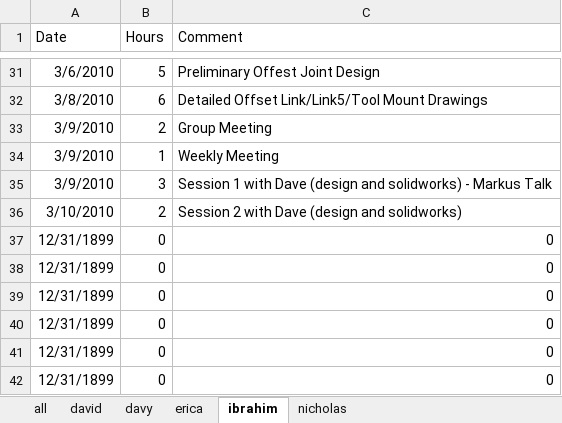
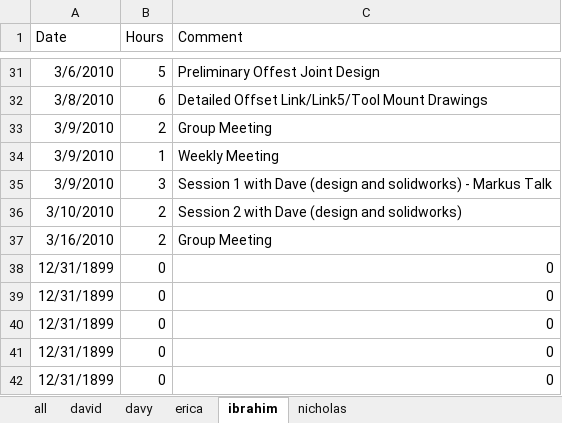
Before and after one commit to minadanesh/apsc496, an Excel workbook: status reports/overall hours report.xlsx, sheet ibrahim, drawn as a sheet; only a part is shown, gaps mark what is left out; values as stored, in another font and other column widths than the file's, no borders; removed rows and columns are numbered as before the commit, all else as after; the diff names each change by its address in the sheet, - before the commit and + after, or states it on an @@ line.

```diff
--- a/status reports/overall hours report.xlsx (sheet ibrahim)
+++ b/status reports/overall hours report.xlsx (sheet ibrahim)
-row 37: 12/31/1899 | 0 | 0
+row 37: 3/16/2010 | 2 | Group Meeting
```
Also changed, not shown: sheet all, sheet erica, sheet nicholas, sheet david, sheet davy, charts or pictures, status reports/david.xlsx, status reports/davy.xlsx, 3 other files.
